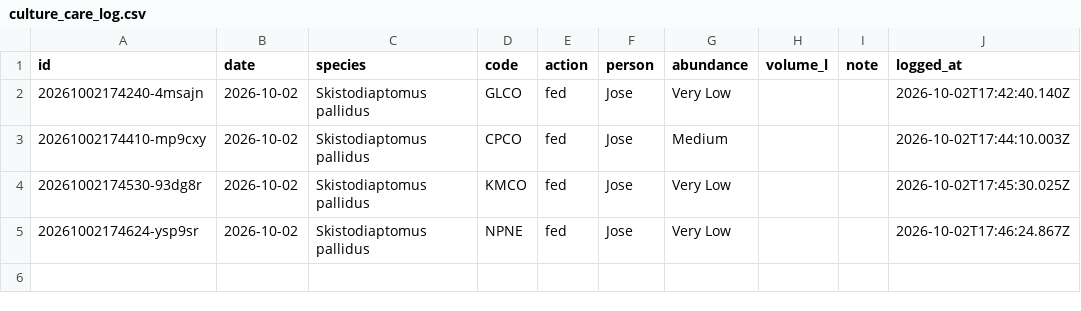
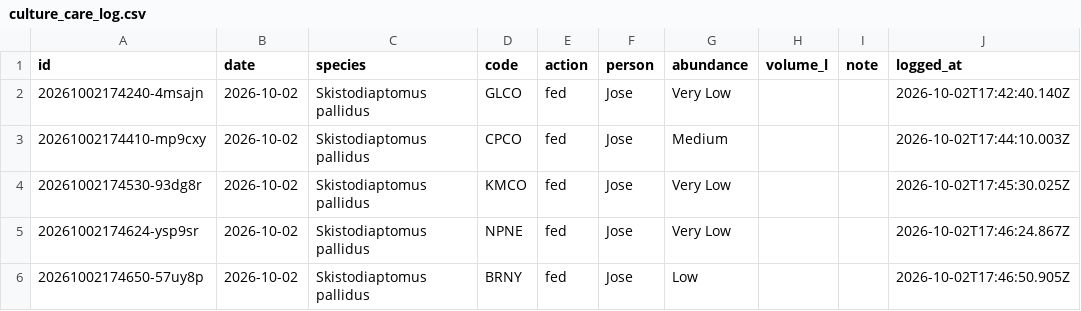
Before and after one commit to ZoopEcoEvo/lab_utilities, a CSV file: culture_details/culture_care_log.csv, drawn as a sheet; the diff names each change by its address in the sheet, - before the commit and + after, or states it on an @@ line.

Commit message:
Culture care: fed for BRNY, Skistodiaptomus pallidus (Jose)

```diff
--- a/culture_details/culture_care_log.csv
+++ b/culture_details/culture_care_log.csv
+row 6: 20261002174650-57uy8p | 2026-10-02 | Skistodiaptomus pallidus | BRNY | fed | Jose | Low |  |  | 2026-10-02T17:46:50.905Z
```
